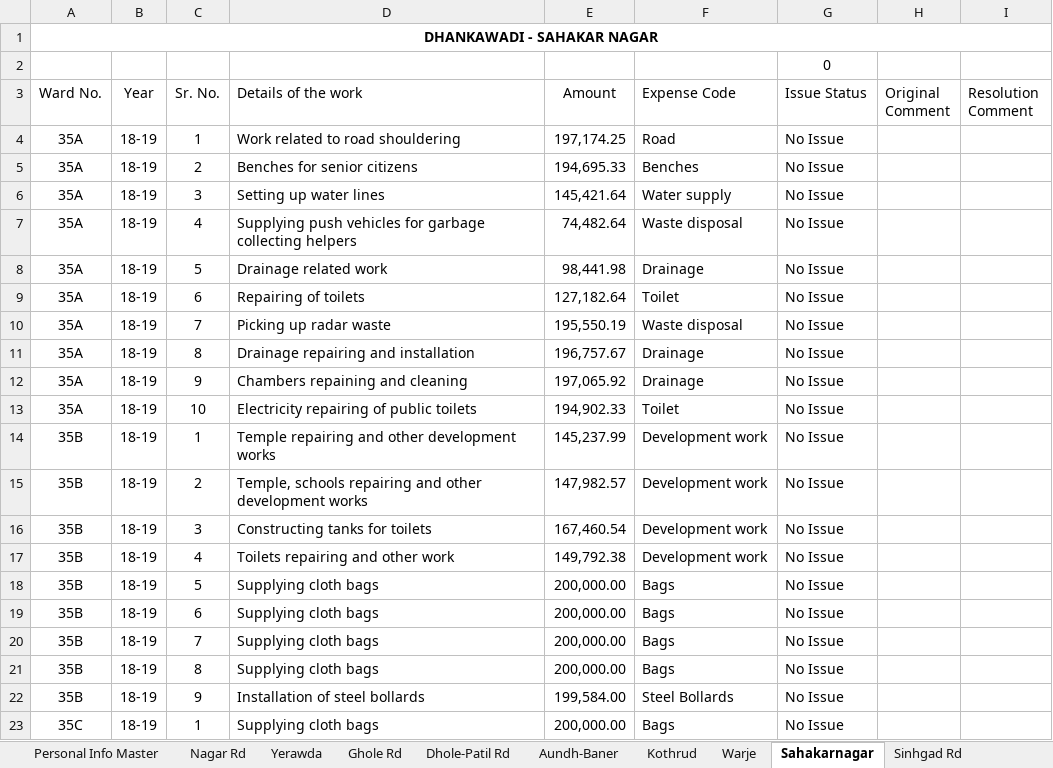
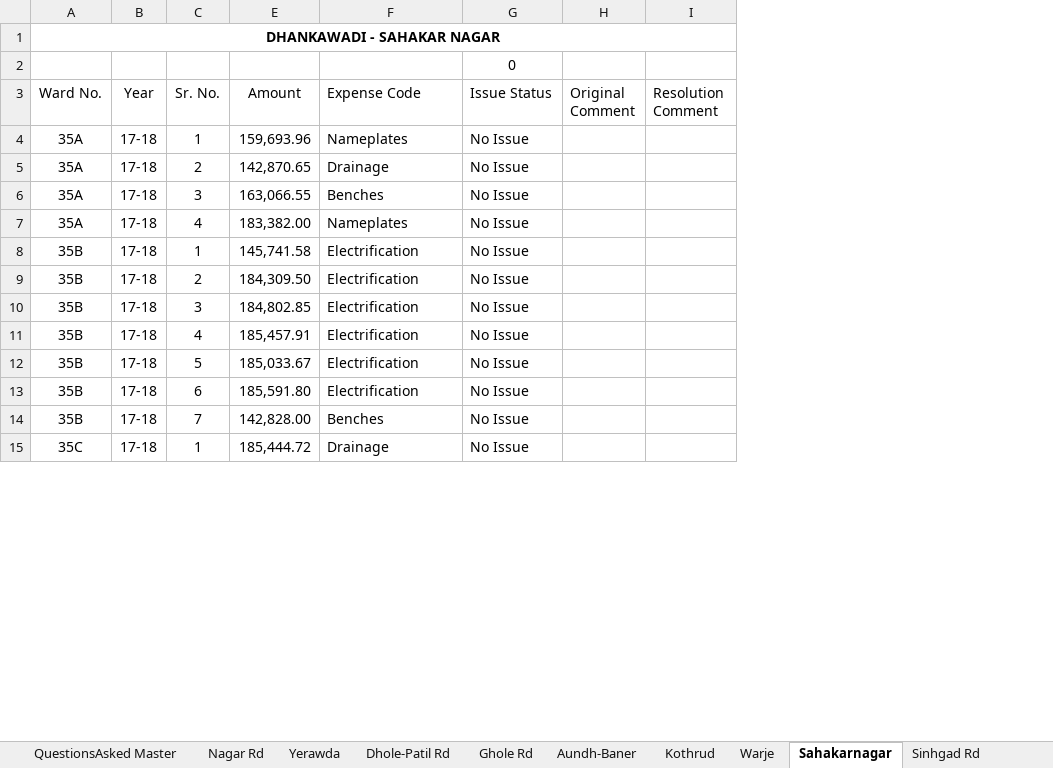
Before and after one commit to devadigayatish/nagarsevak_report_card, an Excel workbook: uploads/data-files/NRC21 master file.xlsx, sheet Sahakarnagar, drawn as a sheet; only a part is shown; values as stored, in another font and other column widths than the file's, no borders; charts and pictures and conditional formats not drawn; removed rows and columns are numbered as before the commit, all else as after; the diff covers the shown part only; the diff names each change by its address in the sheet, - before the commit and + after, or states it on an @@ line.

Commit message:
made changes in import and details of work as per discussion

```diff
--- a/uploads/data-files/NRC21 master file.xlsx (sheet Sahakarnagar)
+++ b/uploads/data-files/NRC21 master file.xlsx (sheet Sahakarnagar)
-sheet tab: Personal Info Master
@@ sheet tab order changed: QuestionsAsked Master | Nagar Rd | Yerawda | Dhole-Patil Rd | Ghole Rd | Aundh-Baner | Kothrud | Warje | Sahakarnagar | Sinhgad Rd @@
@@ column D (Details of the work) hidden, rows 4-7: Work related to road shouldering | Benches for senior citizens | Setting up water lines | Supplying push vehicles for garbage collecting helpers; rows 14-20: Temple repairing and other development works | Temple, schools repairing and other development works | Constructing tanks for toilets | Toilets repairing and other work | Supplying cloth bags | Supplying cloth bags | Supplying cloth bags; row 23: Supplying cloth bags @@
-B4:B7 (Year): 18-19
+B4:B7 (Year): 17-18
-E4 (Amount): 197,174.25
+E4 (Amount): 159,693.96
-F4 (Expense Code): Road
+F4 (Expense Code): Nameplates
-E5 (Amount): 194,695.33
+E5 (Amount): 142,870.65
-F5 (Expense Code): Benches
+F5 (Expense Code): Drainage
-E6 (Amount): 145,421.64
+E6 (Amount): 163,066.55
-F6 (Expense Code): Water supply
+F6 (Expense Code): Benches
-E7 (Amount): 74,482.64
+E7 (Amount): 183,382.00
-F7 (Expense Code): Waste disposal
+F7 (Expense Code): Nameplates
-row 8: 35A | 18-19 | 5 | Drainage related work | 98,441.98 | Drainage | No Issue
-row 9: 35A | 18-19 | 6 | Repairing of toilets | 127,182.64 | Toilet | No Issue
-row 10: 35A | 18-19 | 7 | Picking up radar waste | 195,550.19 | Waste disposal | No Issue
-row 11: 35A | 18-19 | 8 | Drainage repairing and installation | 196,757.67 | Drainage | No Issue
-row 12: 35A | 18-19 | 9 | Chambers repaining and cleaning | 197,065.92 | Drainage | No Issue
-row 13: 35A | 18-19 | 10 | Electricity repairing of public toilets | 194,902.33 | Toilet | No Issue
-B8:B14 (Year): 18-19
+B8:B14 (Year): 17-18
-E8 (Amount): 145,237.99
+E8 (Amount): 145,741.58
-F8:F11 (Expense Code): Development work
+F8:F11 (Expense Code): Electrification
-E9 (Amount): 147,982.57
+E9 (Amount): 184,309.50
-E10 (Amount): 167,460.54
+E10 (Amount): 184,802.85
-E11 (Amount): 149,792.38
+E11 (Amount): 185,457.91
-E12 (Amount): 200,000.00
+E12 (Amount): 185,033.67
-F12:F13 (Expense Code): Bags
+F12:F13 (Expense Code): Electrification
-E13 (Amount): 200,000.00
+E13 (Amount): 185,591.80
-E14 (Amount): 200,000.00
+E14 (Amount): 142,828.00
-F14 (Expense Code): Bags
+F14 (Expense Code): Benches
-row 21: 35B | 18-19 | 8 | Supplying cloth bags | 200,000.00 | Bags | No Issue
-row 22: 35B | 18-19 | 9 | Installation of steel bollards | 199,584.00 | Steel Bollards | No Issue
-B15 (Year): 18-19
+B15 (Year): 17-18
-E15 (Amount): 200,000.00
+E15 (Amount): 185,444.72
-F15 (Expense Code): Bags
+F15 (Expense Code): Drainage
```
Also changed, not shown: 78 added rows, 14 removed rows and 87 edited cells elsewhere in this sheet, sheet Nagar Rd, sheet Warje, sheet Yerawda, sheet Attendance Master, sheet Bhavani Peth, sheet Sinhgad Rd, 11 more sheets, formulas that keep their value, hidden cells, charts or pictures, 37 other files.
